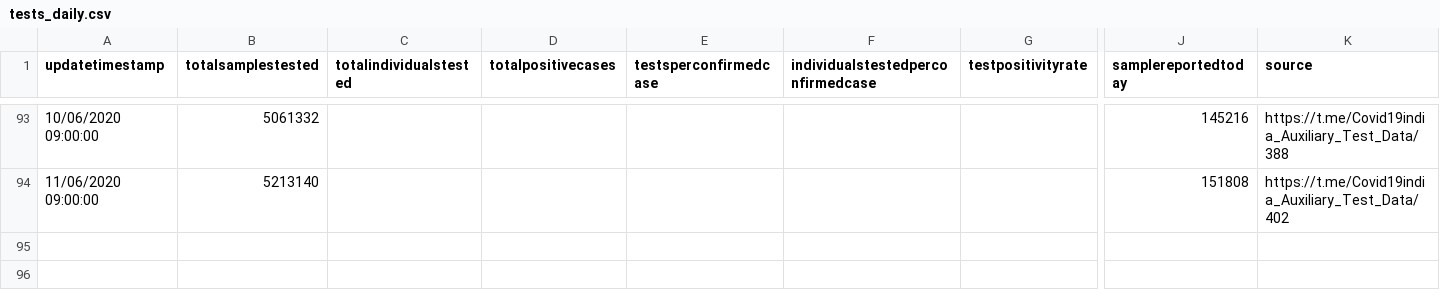
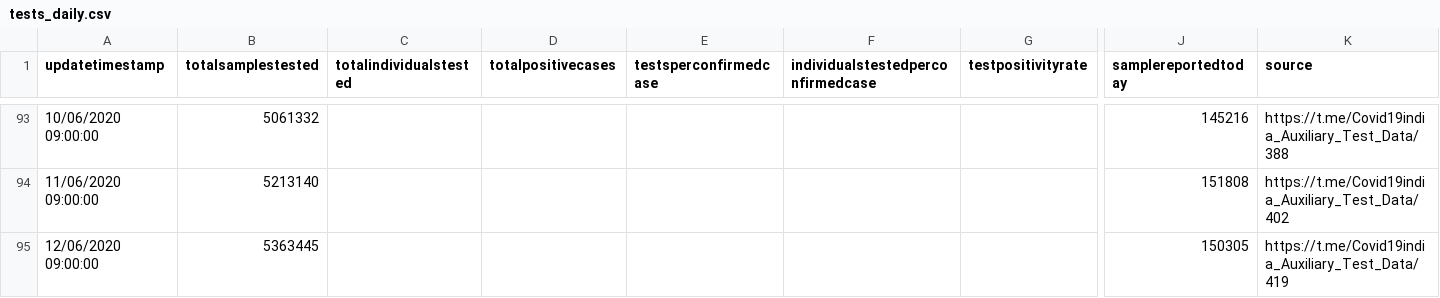
Before and after one commit to imdevskp/covid-19-india-data, a CSV file: tests_daily.csv, drawn as a sheet; only a part is shown, gaps mark what is left out; rows hold the shown columns only; the diff names each change by its address in the sheet, - before the commit and + after, or states it on an @@ line.

```diff
--- a/tests_daily.csv
+++ b/tests_daily.csv
+row 95: 12/06/2020 09:00:00 | 5363445 |  |  |  |  |  | 150305 | https://t.me/Covid19india_Auxiliary_Test_Data/419
```
Also changed, not shown: complete.csv, district_level_latest.csv, 5 other files.
